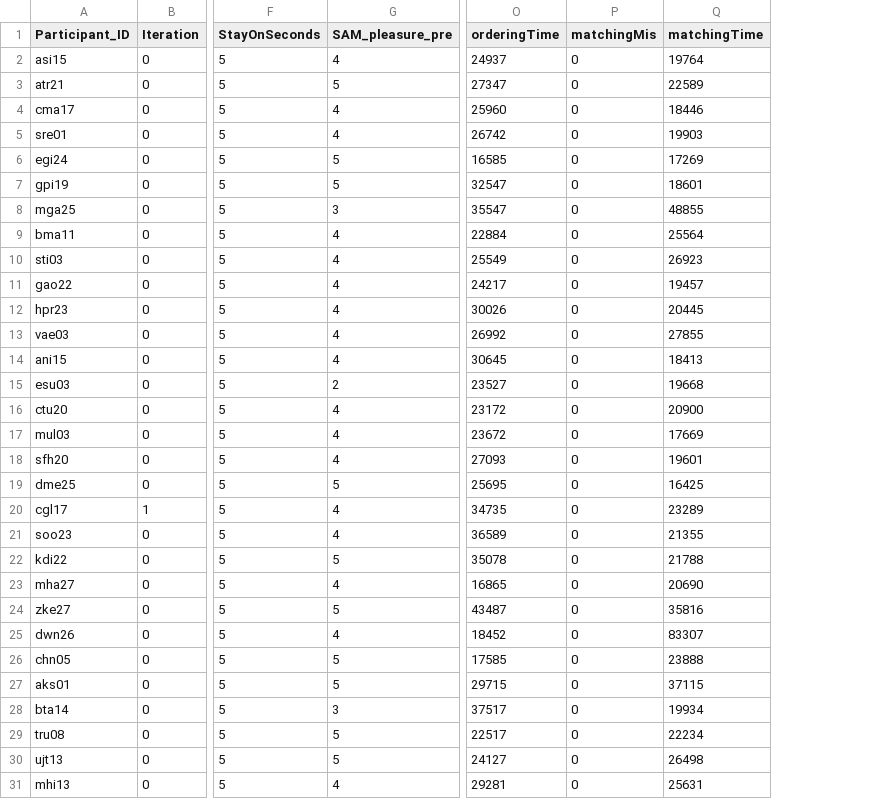
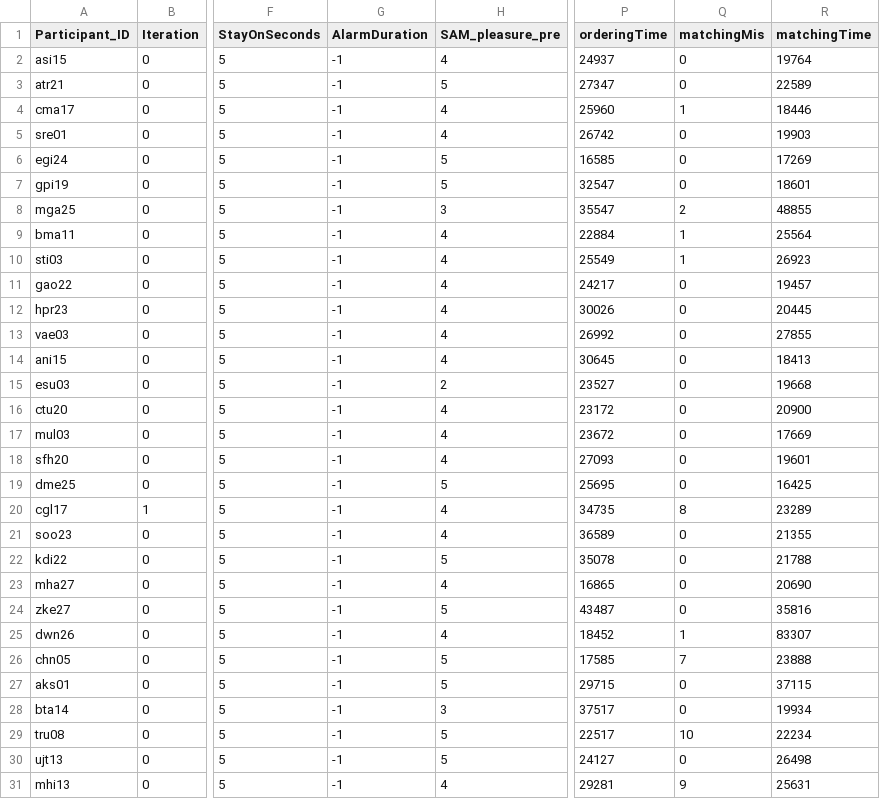
Before and after one commit to tlahmann/mci-af, a CSV file: _StudyResults/resync_clean.csv, drawn as a sheet; only a part is shown, gaps mark what is left out; addresses are those after the commit; the diff names each change by its address in the sheet, - before the commit and + after, or states it on an @@ line.

Commit message:
Correct the calculation for matching task

```diff
--- a/_StudyResults/resync_clean.csv
+++ b/_StudyResults/resync_clean.csv
+column G (AlarmDuration), rows 2-31: all -1
-Q4 (matchingMis): 0
+Q4 (matchingMis): 1
-Q8 (matchingMis): 0
+Q8 (matchingMis): 2
-Q9:Q10 (matchingMis): 0
+Q9:Q10 (matchingMis): 1
-Q20 (matchingMis): 0
+Q20 (matchingMis): 8
-Q25 (matchingMis): 0
+Q25 (matchingMis): 1
-Q26 (matchingMis): 0
+Q26 (matchingMis): 7
-Q29 (matchingMis): 0
+Q29 (matchingMis): 10
-Q31 (matchingMis): 0
+Q31 (matchingMis): 9
```
Also changed, not shown: _StudyResults/resync2_clean.csv, 9 other files.
